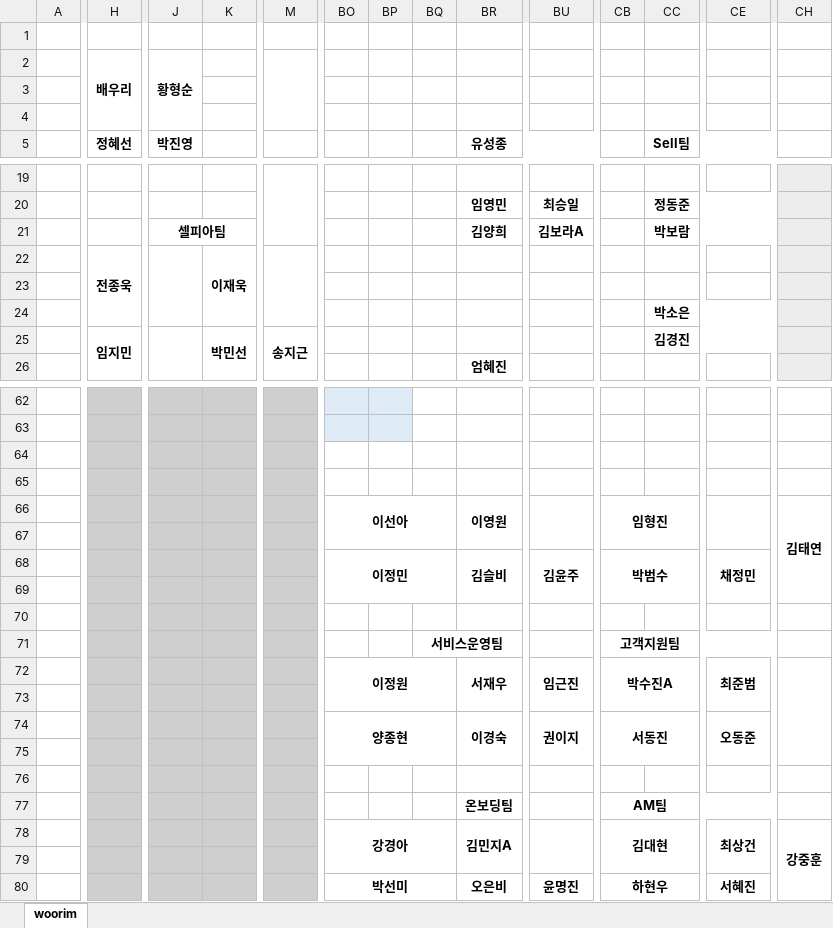
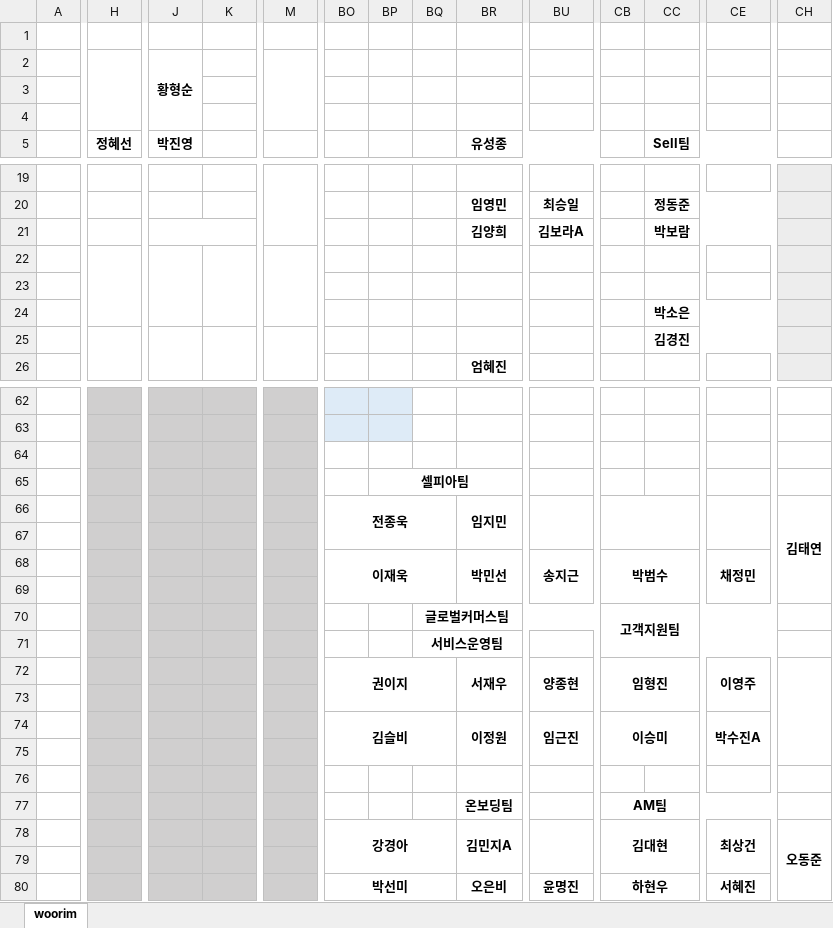
Before and after one commit to Cowave-Office/office-map, an Excel workbook: woorim.xlsx, sheet woorim, drawn as a sheet; only a part is shown, gaps mark what is left out; values as stored, in another font and other column widths than the file's, no borders; removed rows and columns are numbered as before the commit, all else as after; rows hold the shown columns only; the diff covers the shown part only; the diff names each change by its address in the sheet, - before the commit and + after, or states it on an @@ line.

Commit message:
Add files via upload

```diff
--- a/woorim.xlsx (sheet woorim)
+++ b/woorim.xlsx (sheet woorim)
-H2 (정혜선): 배우리
+H2 (정혜선): (empty)
-J21 (박진영): 셀피아팀
+J21 (박진영): (empty)
-H22 (정혜선): 전종욱
+H22 (정혜선): (empty)
-K22: 이재욱
+K22: (empty)
-H25 (정혜선): 임지민
+H25 (정혜선): (empty)
-K25: 박민선
+K25: (empty)
-M25: 송지근
+M25: (empty)
-BP65: (empty)
+BP65: 셀피아팀
+BP65:BS65 merged
-row 66:  |  |  |  |  | 이선아 |  |  | 이영원 |  | 임형진 |  |  | 김태연
+row 66:  |  |  |  |  | 전종욱 |  |  | 임지민 |  |  |  |  | 김태연
-BO68: 이정민
+BO68: 이재욱
-BR68 (유성종): 김슬비
+BR68 (유성종): 박민선
-BU68: 김윤주
+BU68: 송지근
-BQ70: (empty)
+BQ70: 글로벌커머스팀
+BQ70:BU70 merged
-CB70: (empty)
+CB70: 고객지원팀
+CB70:CE71 merged
-CB71: 고객지원팀
+CB71: (empty)
-CB71:CE71 merged
-row 72:  |  |  |  |  | 이정원 |  |  | 서재우 | 임근진 | 박수진A |  | 최준범
+row 72:  |  |  |  |  | 권이지 |  |  | 서재우 | 양종현 | 임형진 |  | 이영주
-row 74:  |  |  |  |  | 양종현 |  |  | 이경숙 | 권이지 | 서동진 |  | 오동준
+row 74:  |  |  |  |  | 김슬비 |  |  | 이정원 | 임근진 | 이승미 |  | 박수진A
-CH78: 강중훈
+CH78: 오동준
```
Also changed, not shown: 1 edited cell elsewhere in this sheet.
